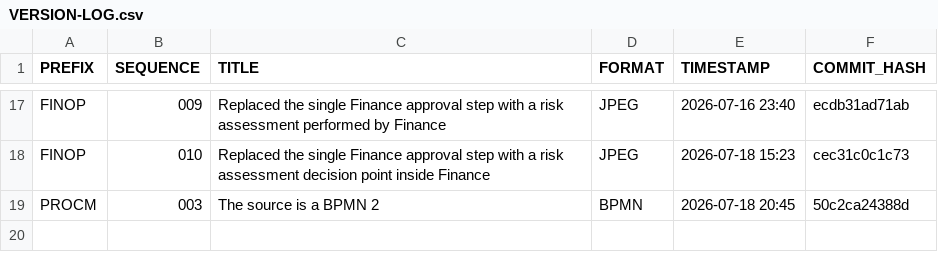
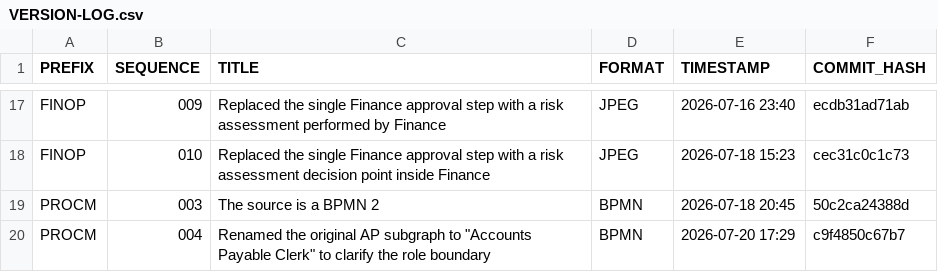
Before and after one commit to callgenix/bpm-diagrams, a CSV file: VERSION-LOG.csv, drawn as a sheet; only a part is shown, gaps mark what is left out.

Commit message:
Version log updated: PROCM-004

```diff
--- a/VERSION-LOG.csv
+++ b/VERSION-LOG.csv
@@ -19 +19,2 @@ FINOP,010,Replaced the single Finance approval step with a risk assessment decis
 PROCM,003,The source is a BPMN 2,BPMN,2026-07-18 20:45,50c2ca24388d
+PROCM,004,"Renamed the original AP subgraph to ""Accounts Payable Clerk"" to clarify the role boundary",BPMN,2026-07-20 17:29,c9f4850c67b7
```
